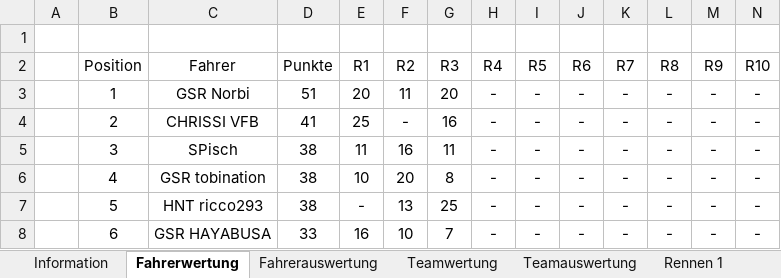
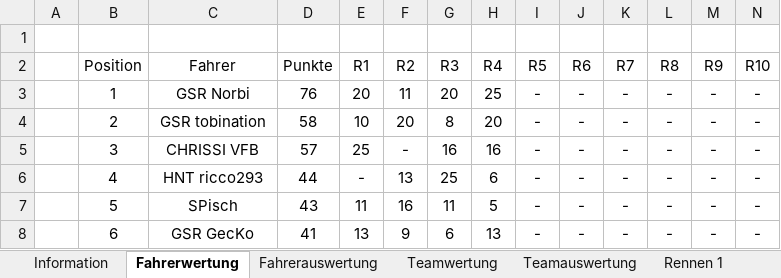
Before and after one commit to xLMSxVerde/x, an Excel workbook: public/data/fm/PorscheCup16.xlsm, sheet Fahrerwertung, drawn as a sheet; only a part is shown; values as stored, in another font and other column widths than the file's, no borders; the diff covers the shown part only; the diff names each change by its address in the sheet, - before the commit and + after, or states it on an @@ line.

```diff
--- a/public/data/fm/PorscheCup16.xlsm (sheet Fahrerwertung)
+++ b/public/data/fm/PorscheCup16.xlsm (sheet Fahrerwertung)
-D3 (Punkte): 51
+D3 (Punkte): 76
-H3 (R4): -
+H3 (R4): 25
-C4 (Fahrer): CHRISSI VFB
+C4 (Fahrer): GSR tobination
-D4 (Punkte): 41
+D4 (Punkte): 58
-E4 (R1): 25
+E4 (R1): 10
-F4 (R2): -
+F4 (R2): 20
-G4 (R3): 16
+G4 (R3): 8
-H4 (R4): -
+H4 (R4): 20
-C5 (Fahrer): SPisch
+C5 (Fahrer): CHRISSI VFB
-D5 (Punkte): 38
+D5 (Punkte): 57
-E5 (R1): 11
+E5 (R1): 25
-F5 (R2): 16
+F5 (R2): -
-G5 (R3): 11
+G5 (R3): 16
-H5 (R4): -
+H5 (R4): 16
-C6 (Fahrer): GSR tobination
+C6 (Fahrer): HNT ricco293
-D6 (Punkte): 38
+D6 (Punkte): 44
-E6 (R1): 10
+E6 (R1): -
-F6 (R2): 20
+F6 (R2): 13
-G6 (R3): 8
+G6 (R3): 25
-H6 (R4): -
+H6 (R4): 6
-C7 (Fahrer): HNT ricco293
+C7 (Fahrer): SPisch
-D7 (Punkte): 38
+D7 (Punkte): 43
-E7 (R1): -
+E7 (R1): 11
-F7 (R2): 13
+F7 (R2): 16
-G7 (R3): 25
+G7 (R3): 11
-H7 (R4): -
+H7 (R4): 5
-C8 (Fahrer): GSR HAYABUSA
+C8 (Fahrer): GSR GecKo
-D8 (Punkte): 33
+D8 (Punkte): 41
-E8 (R1): 16
+E8 (R1): 13
-F8 (R2): 10
+F8 (R2): 9
-G8 (R3): 7
+G8 (R3): 6
-H8 (R4): -
+H8 (R4): 13
```
Also changed, not shown: 34 edited cells elsewhere in this sheet, sheet Rennen 4, sheet Teamwertung, sheet Teamauswertung, sheet Fahrerauswertung, sheet Rennen 2, sheet Rennen 3, 7 more sheets, formulas that keep their value, 5 other files.
